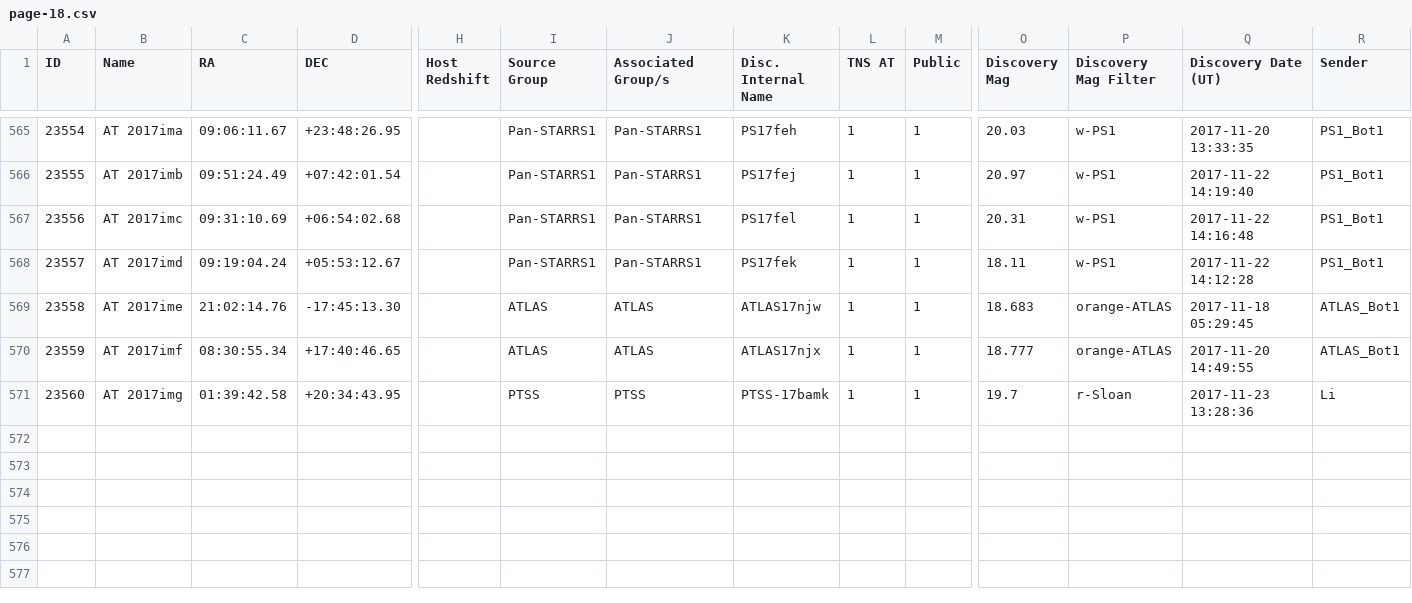
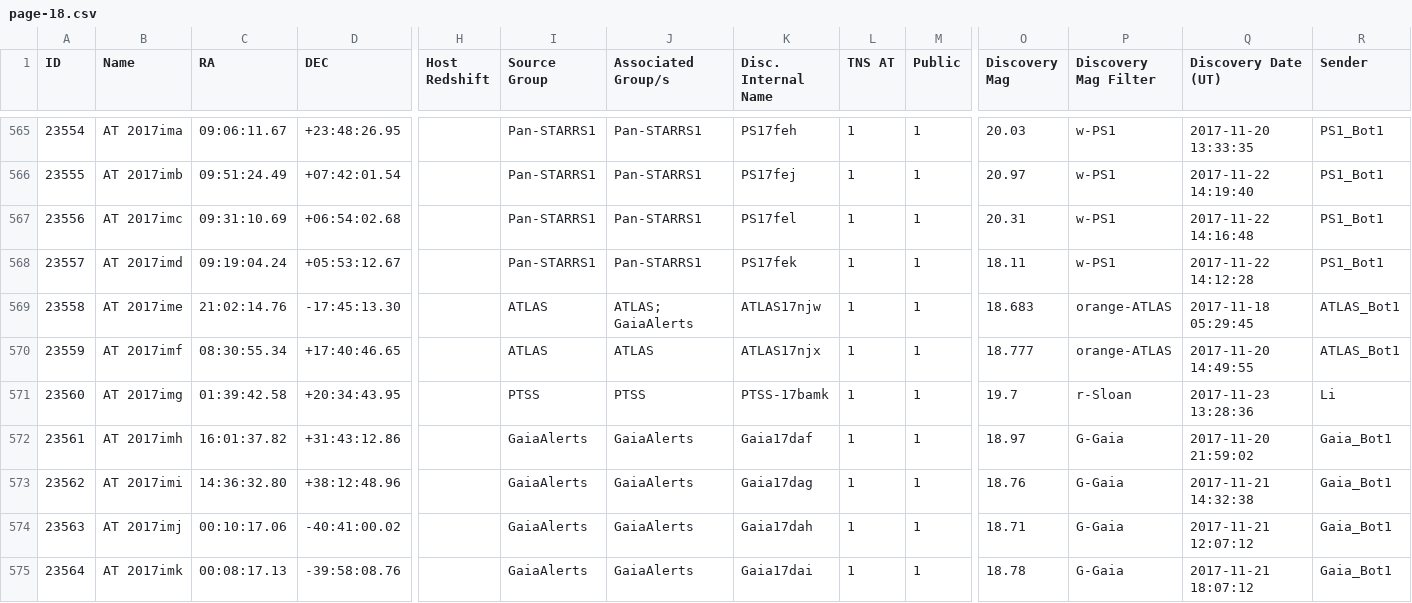
Before and after one commit to astrocatalogs/tde-external, a CSV file: TNS/page-18.csv, drawn as a sheet; only a part is shown, gaps mark what is left out; rows hold the shown columns only; the diff covers the shown part only; the diff names each change by its address in the sheet, - before the commit and + after, or states it on an @@ line.

Commit message:
Astrocats v'0.3.28' SHA'c8dcd6f14a93a4aab00b749f3ed8d05f854dbf84' - TidalDisruptionCatalog SHA'46c6a02c549f02a4bc3e1940ac56a5c17db1a9af' : 'push' - adding all files.

```diff
--- a/TNS/page-18.csv
+++ b/TNS/page-18.csv
-J569 (Associated Group/s): ATLAS
+J569 (Associated Group/s): ATLAS; GaiaAlerts
+row 572: 23561 | AT 2017imh | 16:01:37.82 | +31:43:12.86 |  | GaiaAlerts | GaiaAlerts | Gaia17daf | 1 | 1 | 18.97 | G-Gaia | 2017-11-20 21:59:02 | Gaia_Bot1
+row 573: 23562 | AT 2017imi | 14:36:32.80 | +38:12:48.96 |  | GaiaAlerts | GaiaAlerts | Gaia17dag | 1 | 1 | 18.76 | G-Gaia | 2017-11-21 14:32:38 | Gaia_Bot1
+row 574: 23563 | AT 2017imj | 00:10:17.06 | -40:41:00.02 |  | GaiaAlerts | GaiaAlerts | Gaia17dah | 1 | 1 | 18.71 | G-Gaia | 2017-11-21 12:07:12 | Gaia_Bot1
+row 575: 23564 | AT 2017imk | 00:08:17.13 | -39:58:08.76 |  | GaiaAlerts | GaiaAlerts | Gaia17dai | 1 | 1 | 18.78 | G-Gaia | 2017-11-21 18:07:12 | Gaia_Bot1
```
Also changed, not shown: 6 added rows and 3 edited cells elsewhere in this file, TNS/index.csv, TNS/page-16.csv, 2 other files.
